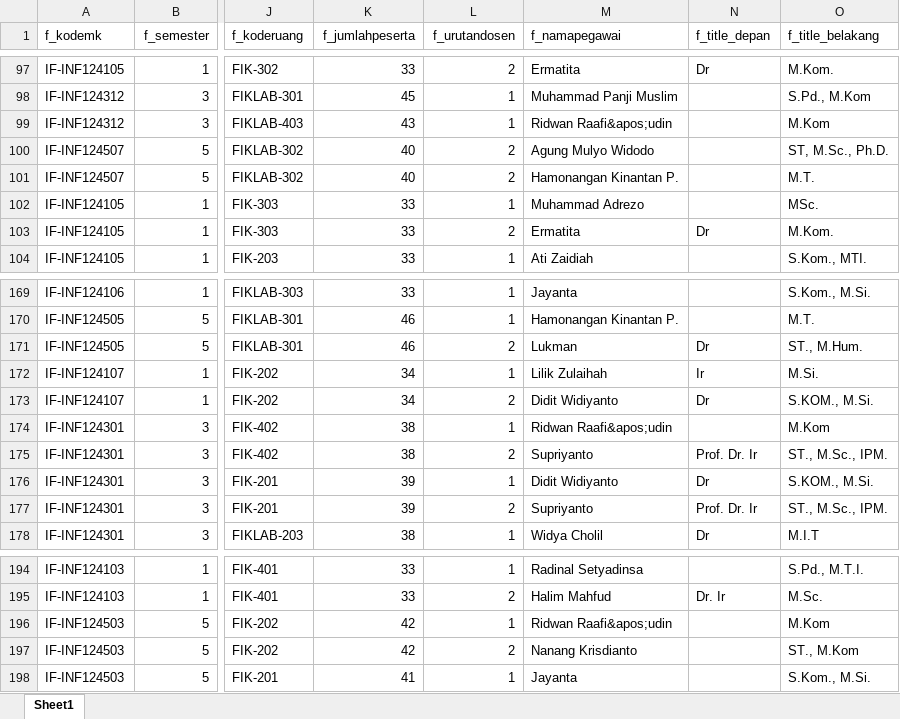
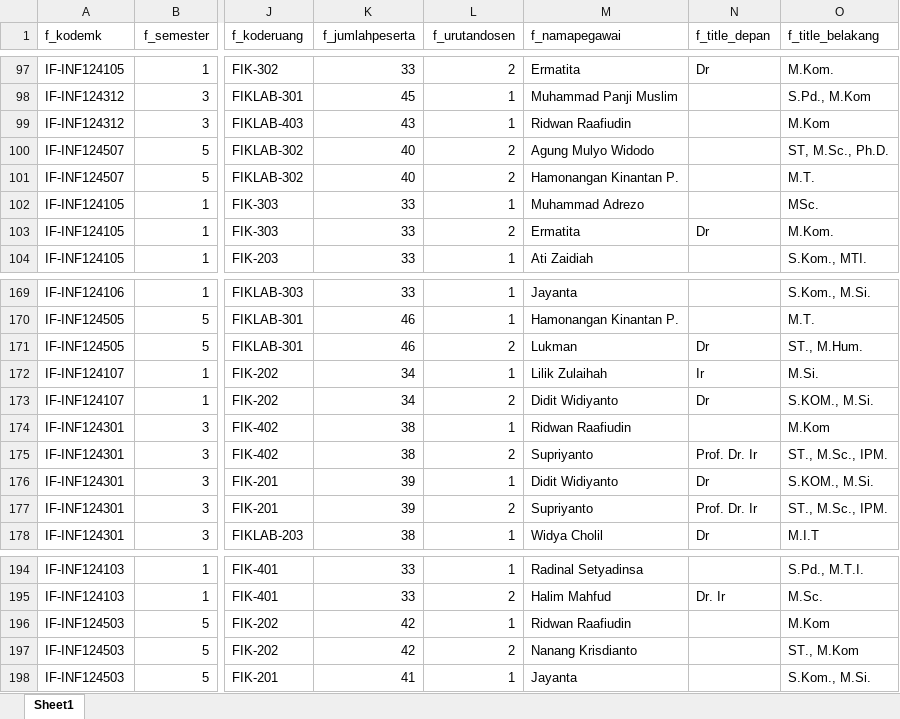
Before and after one commit to Ader-EX/skripsi, an Excel workbook: backend/datas/openedclass/S1IF.xlsx, sheet Sheet1, drawn as a sheet; only a part is shown, gaps mark what is left out; values as stored, in another font and other column widths than the file's, no borders; the diff names each change by its address in the sheet, - before the commit and + after, or states it on an @@ line.

```diff
--- a/backend/datas/openedclass/S1IF.xlsx (sheet Sheet1)
+++ b/backend/datas/openedclass/S1IF.xlsx (sheet Sheet1)
-M99 (f_namapegawai): Ridwan Raafi&apos;udin
+M99 (f_namapegawai): Ridwan Raafiudin
-M174 (f_namapegawai): Ridwan Raafi&apos;udin
+M174 (f_namapegawai): Ridwan Raafiudin
-M196 (f_namapegawai): Ridwan Raafi&apos;udin
+M196 (f_namapegawai): Ridwan Raafiudin
```
Also changed, not shown: backend/datas/openedclass/D3SI.xlsx, 6 other files.
